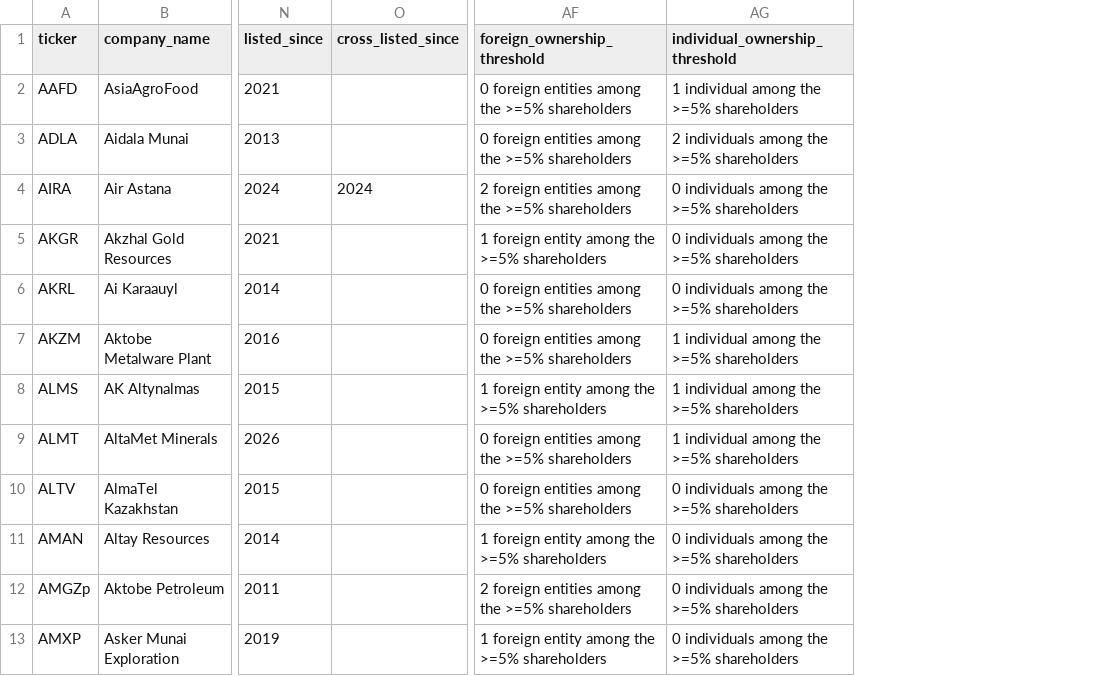
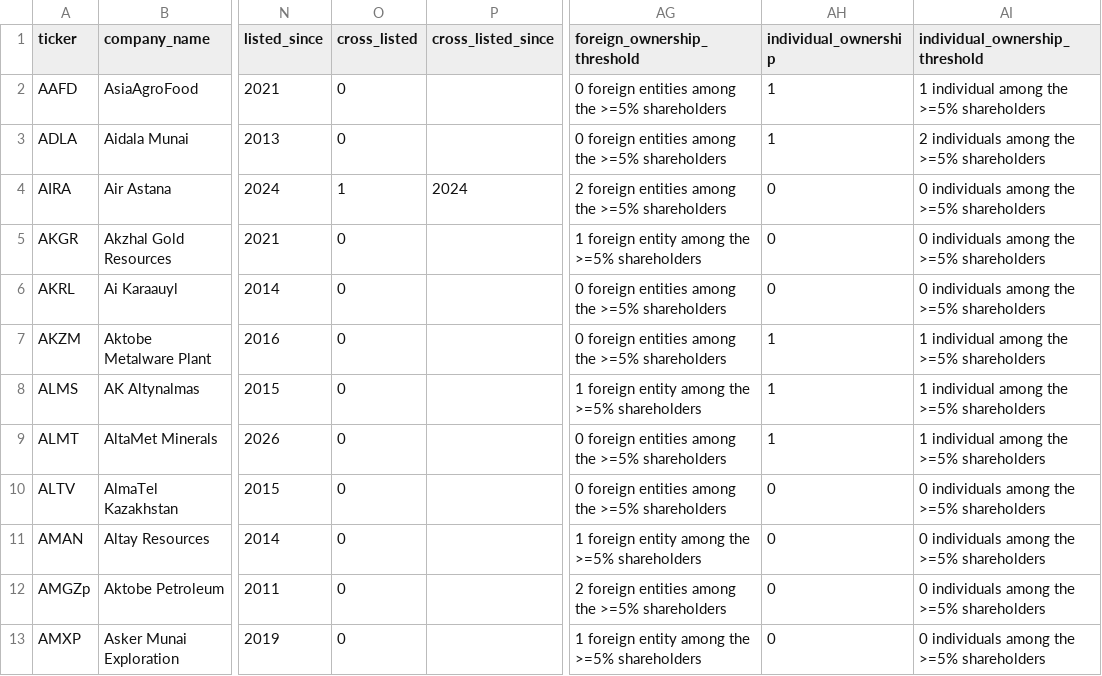
Before and after one commit to ZarinaKhismatullina/thesis, a CSV file: data/external/sample_all_listed_firms.csv, drawn as a sheet; only a part is shown, gaps mark what is left out; the diff names each change by its address in the sheet, - before the commit and + after, or states it on an @@ line.

```diff
--- a/data/external/sample_all_listed_firms.csv
+++ b/data/external/sample_all_listed_firms.csv
+column O (cross_listed), rows 2-13: 0 | 0 | 1 | 0 | 0 | 0 | 0 | 0 | 0 | 0 | 0 | 0
+column AH (individual_ownership), rows 2-13: 1 | 1 | 0 | 0 | 0 | 1 | 1 | 1 | 0 | 0 | 0 | 0
```
Also changed, not shown: 2 other files.
